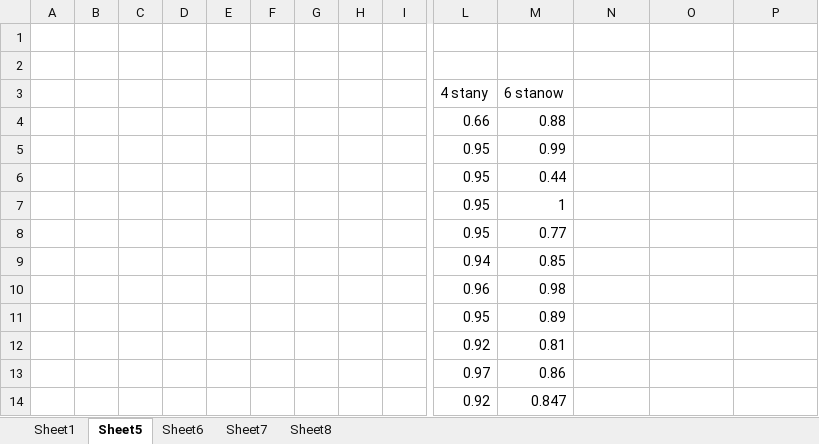
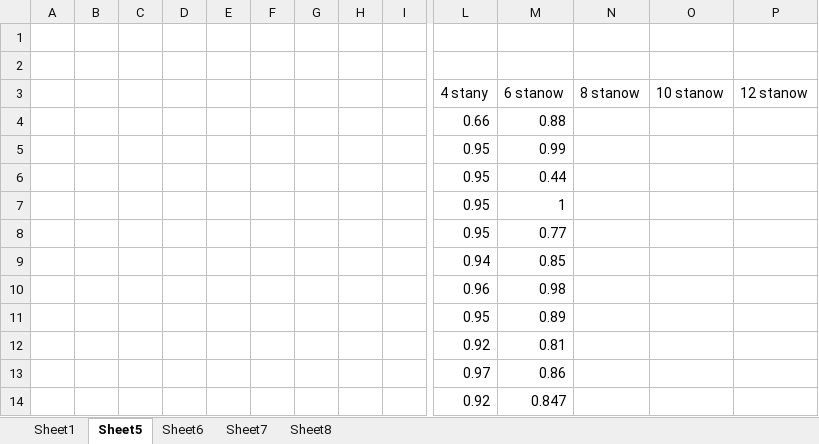
Before and after one commit to Waszker/TAIO, an Excel workbook: Final Documentation/results.xlsx, sheet Sheet5, drawn as a sheet; only a part is shown, gaps mark what is left out; values as stored, in another font and other column widths than the file's, no borders; charts and pictures not drawn; removed rows and columns are numbered as before the commit, all else as after; rows hold the shown columns only; the diff names each change by its address in the sheet, - before the commit and + after, or states it on an @@ line.

```diff
--- a/Final Documentation/results.xlsx (sheet Sheet5)
+++ b/Final Documentation/results.xlsx (sheet Sheet5)
-row 3:  |  |  |  |  |  |  |  |  | 4 stany | 6 stanow
+row 3:  |  |  |  |  |  |  |  |  | 4 stany | 6 stanow | 8 stanow | 10 stanow | 12 stanow
```
Also changed, not shown: sheet Sheet6, sheet Sheet8, sheet Sheet7, 2 other files.
